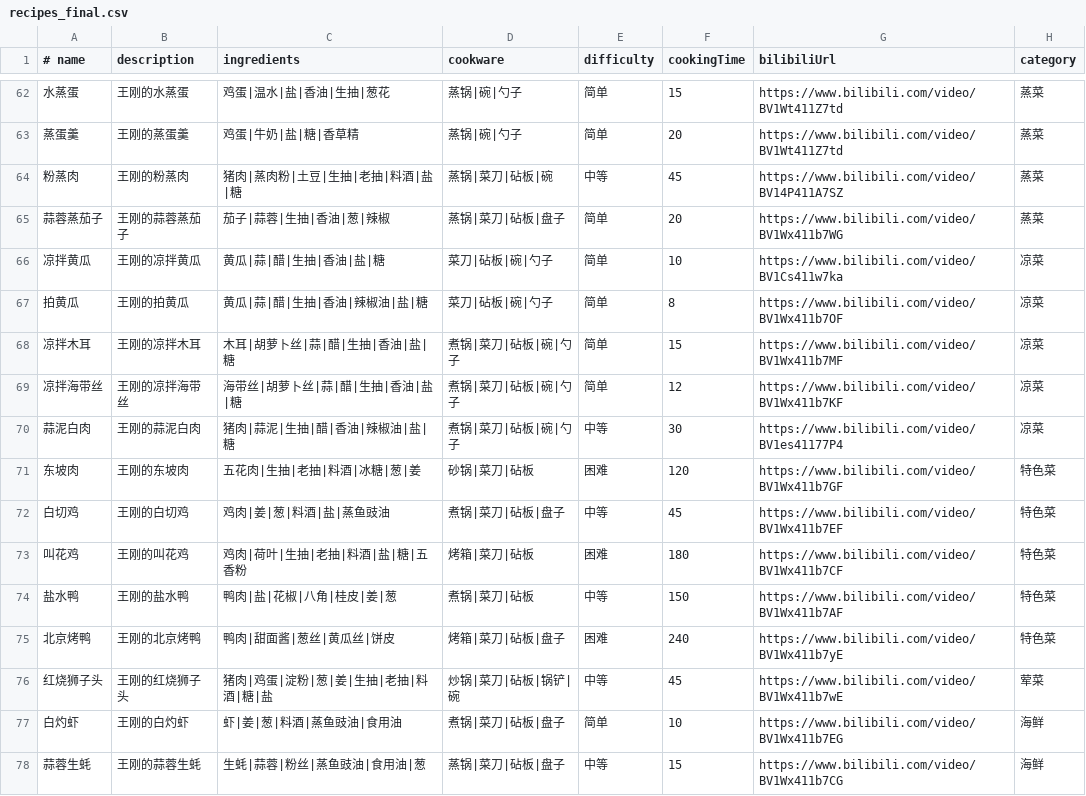
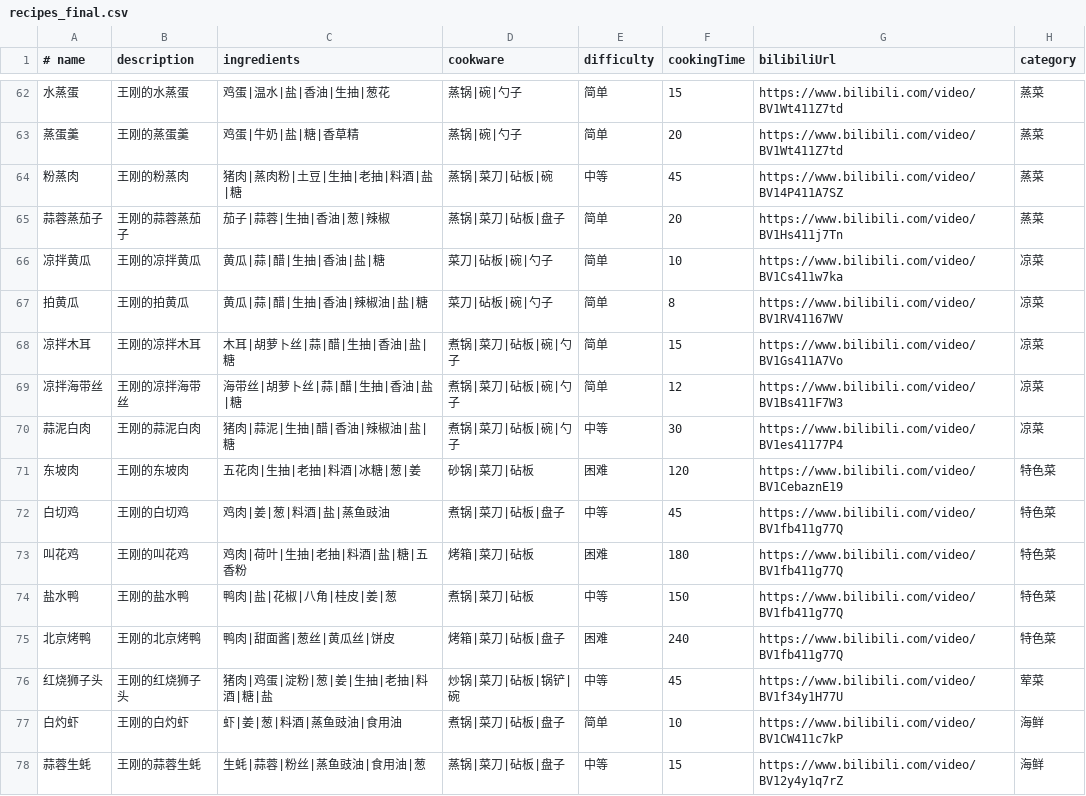
Before and after one commit to xieziji9-alt/cooking-assistant, a CSV file: data/recipes_final.csv, drawn as a sheet; only a part is shown, gaps mark what is left out; the diff covers the shown part only.

```diff
--- a/data/recipes_final.csv
+++ b/data/recipes_final.csv
@@ -64,15 +64,15 @@
 粉蒸肉,王刚的粉蒸肉,猪肉|蒸肉粉|土豆|生抽|老抽|料酒|盐|糖,蒸锅|菜刀|砧板|碗,中等,45,https://www.bilibili.com/video/BV14P411A7SZ,蒸菜
-蒜蓉蒸茄子,王刚的蒜蓉蒸茄子,茄子|蒜蓉|生抽|香油|葱|辣椒,蒸锅|菜刀|砧板|盘子,简单,20,https://www.bilibili.com/video/BV1Wx411b7WG,蒸菜
+蒜蓉蒸茄子,王刚的蒜蓉蒸茄子,茄子|蒜蓉|生抽|香油|葱|辣椒,蒸锅|菜刀|砧板|盘子,简单,20,https://www.bilibili.com/video/BV1Hs411j7Tn,蒸菜
 凉拌黄瓜,王刚的凉拌黄瓜,黄瓜|蒜|醋|生抽|香油|盐|糖,菜刀|砧板|碗|勺子,简单,10,https://www.bilibili.com/video/BV1Cs411w7ka,凉菜
-拍黄瓜,王刚的拍黄瓜,黄瓜|蒜|醋|生抽|香油|辣椒油|盐|糖,菜刀|砧板|碗|勺子,简单,8,https://www.bilibili.com/video/BV1Wx411b7OF,凉菜
-凉拌木耳,王刚的凉拌木耳,木耳|胡萝卜丝|蒜|醋|生抽|香油|盐|糖,煮锅|菜刀|砧板|碗|勺子,简单,15,https://www.bilibili.com/video/BV1Wx411b7MF,凉菜
-凉拌海带丝,王刚的凉拌海带丝,海带丝|胡萝卜丝|蒜|醋|生抽|香油|盐|糖,煮锅|菜刀|砧板|碗|勺子,简单,12,https://www.bilibili.com/video/BV1Wx411b7KF,凉菜
+拍黄瓜,王刚的拍黄瓜,黄瓜|蒜|醋|生抽|香油|辣椒油|盐|糖,菜刀|砧板|碗|勺子,简单,8,https://www.bilibili.com/video/BV1RV41167WV,凉菜
+凉拌木耳,王刚的凉拌木耳,木耳|胡萝卜丝|蒜|醋|生抽|香油|盐|糖,煮锅|菜刀|砧板|碗|勺子,简单,15,https://www.bilibili.com/video/BV1Gs411A7Vo,凉菜
+凉拌海带丝,王刚的凉拌海带丝,海带丝|胡萝卜丝|蒜|醋|生抽|香油|盐|糖,煮锅|菜刀|砧板|碗|勺子,简单,12,https://www.bilibili.com/video/BV1Bs411F7W3,凉菜
 蒜泥白肉,王刚的蒜泥白肉,猪肉|蒜泥|生抽|醋|香油|辣椒油|盐|糖,煮锅|菜刀|砧板|碗|勺子,中等,30,https://www.bilibili.com/video/BV1es41177P4,凉菜
-东坡肉,王刚的东坡肉,五花肉|生抽|老抽|料酒|冰糖|葱|姜,砂锅|菜刀|砧板,困难,120,https://www.bilibili.com/video/BV1Wx411b7GF,特色菜
-白切鸡,王刚的白切鸡,鸡肉|姜|葱|料酒|盐|蒸鱼豉油,煮锅|菜刀|砧板|盘子,中等,45,https://www.bilibili.com/video/BV1Wx411b7EF,特色菜
-叫花鸡,王刚的叫花鸡,鸡肉|荷叶|生抽|老抽|料酒|盐|糖|五香粉,烤箱|菜刀|砧板,困难,180,https://www.bilibili.com/video/BV1Wx411b7CF,特色菜
-盐水鸭,王刚的盐水鸭,鸭肉|盐|花椒|八角|桂皮|姜|葱,煮锅|菜刀|砧板,中等,150,https://www.bilibili.com/video/BV1Wx411b7AF,特色菜
-北京烤鸭,王刚的北京烤鸭,鸭肉|甜面酱|葱丝|黄瓜丝|饼皮,烤箱|菜刀|砧板|盘子,困难,240,https://www.bilibili.com/video/BV1Wx411b7yE,特色菜
-红烧狮子头,王刚的红烧狮子头,猪肉|鸡蛋|淀粉|葱|姜|生抽|老抽|料酒|糖|盐,炒锅|菜刀|砧板|锅铲|碗,中等,45,https://www.bilibili.com/video/BV1Wx411b7wE,荤菜
-白灼虾,王刚的白灼虾,虾|姜|葱|料酒|蒸鱼豉油|食用油,煮锅|菜刀|砧板|盘子,简单,10,https://www.bilibili.com/video/BV1Wx411b7EG,海鲜
-蒜蓉生蚝,王刚的蒜蓉生蚝,生蚝|蒜蓉|粉丝|蒸鱼豉油|食用油|葱,蒸锅|菜刀|砧板|盘子,中等,15,https://www.bilibili.com/video/BV1Wx411b7CG,海鲜
+东坡肉,王刚的东坡肉,五花肉|生抽|老抽|料酒|冰糖|葱|姜,砂锅|菜刀|砧板,困难,120,https://www.bilibili.com/video/BV1CebaznE19,特色菜
+白切鸡,王刚的白切鸡,鸡肉|姜|葱|料酒|盐|蒸鱼豉油,煮锅|菜刀|砧板|盘子,中等,45,https://www.bilibili.com/video/BV1fb411g77Q,特色菜
+叫花鸡,王刚的叫花鸡,鸡肉|荷叶|生抽|老抽|料酒|盐|糖|五香粉,烤箱|菜刀|砧板,困难,180,https://www.bilibili.com/video/BV1fb411g77Q,特色菜
+盐水鸭,王刚的盐水鸭,鸭肉|盐|花椒|八角|桂皮|姜|葱,煮锅|菜刀|砧板,中等,150,https://www.bilibili.com/video/BV1fb411g77Q,特色菜
+北京烤鸭,王刚的北京烤鸭,鸭肉|甜面酱|葱丝|黄瓜丝|饼皮,烤箱|菜刀|砧板|盘子,困难,240,https://www.bilibili.com/video/BV1fb411g77Q,特色菜
+红烧狮子头,王刚的红烧狮子头,猪肉|鸡蛋|淀粉|葱|姜|生抽|老抽|料酒|糖|盐,炒锅|菜刀|砧板|锅铲|碗,中等,45,https://www.bilibili.com/video/BV1f34y1H77U,荤菜
+白灼虾,王刚的白灼虾,虾|姜|葱|料酒|蒸鱼豉油|食用油,煮锅|菜刀|砧板|盘子,简单,10,https://www.bilibili.com/video/BV1CW411c7kP,海鲜
+蒜蓉生蚝,王刚的蒜蓉生蚝,生蚝|蒜蓉|粉丝|蒸鱼豉油|食用油|葱,蒸锅|菜刀|砧板|盘子,中等,15,https://www.bilibili.com/video/BV12y4y1q7rZ,海鲜
```
Also changed, not shown: 26 edited cells elsewhere in this file, 3 other files.
